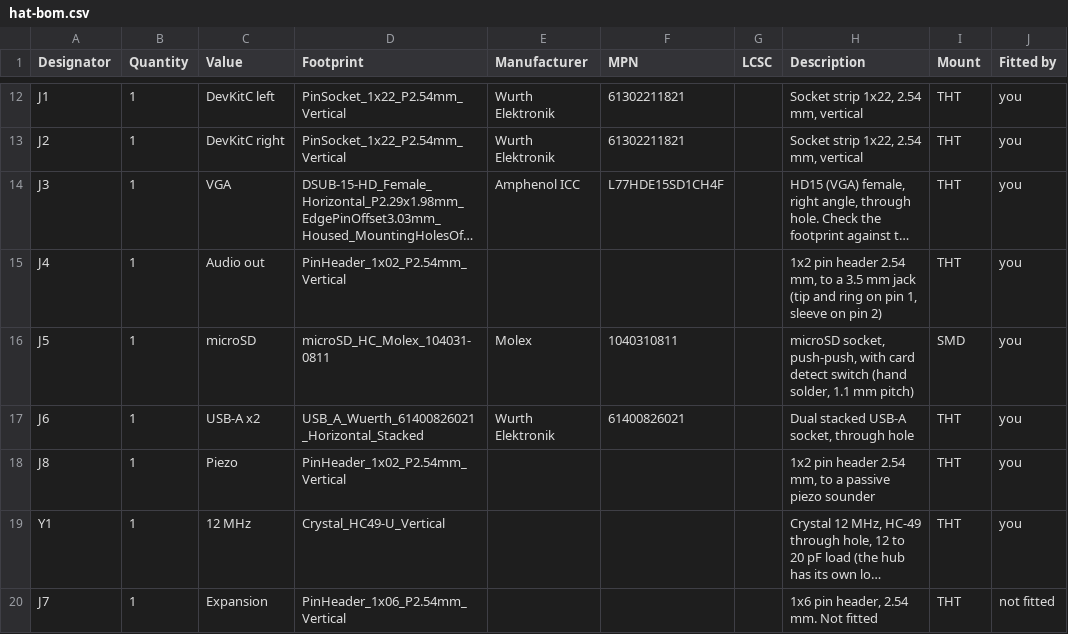
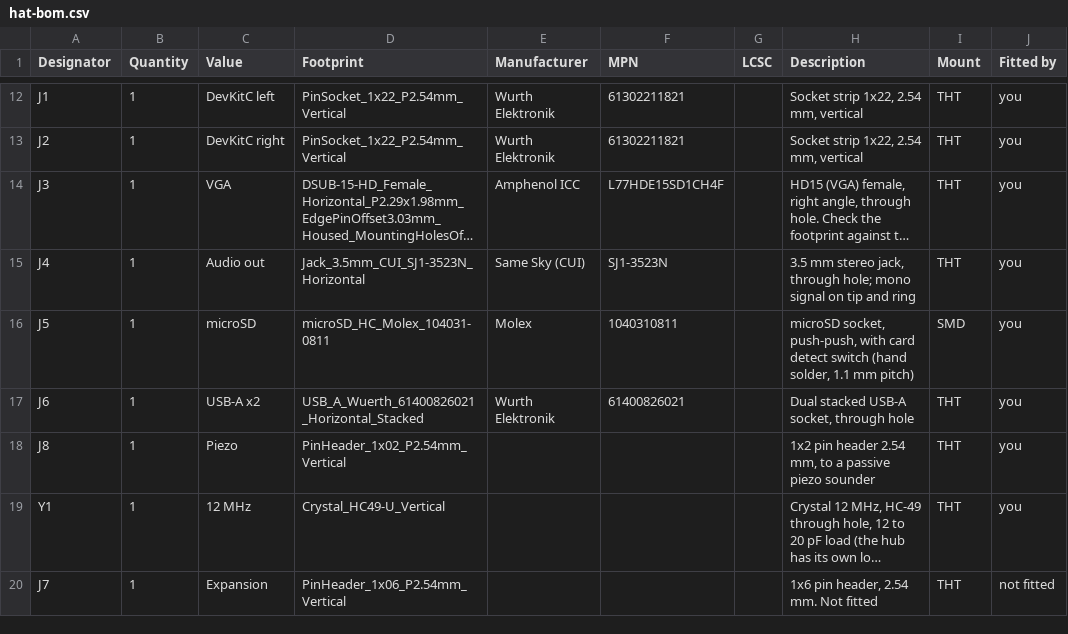
Before and after one commit to hugochinchilla/esp32-os, a CSV file: hardware/hat/fab/hat-bom.csv, drawn as a sheet; only a part is shown, gaps mark what is left out; long unchanged cells end in …; the diff names each change by its address in the sheet, - before the commit and + after, or states it on an @@ line.

```diff
--- a/hardware/hat/fab/hat-bom.csv
+++ b/hardware/hat/fab/hat-bom.csv
-D15 (Footprint): PinHeader_1x02_P2.54mm_Vertical
+D15 (Footprint): Jack_3.5mm_CUI_SJ1-3523N_Horizontal
-E15 (Manufacturer): (empty)
+E15 (Manufacturer): Same Sky (CUI)
-F15 (MPN): (empty)
+F15 (MPN): SJ1-3523N
-H15 (Description): 1x2 pin header 2.54 mm, to a 3.5 mm jack (tip and ring on pin 1, sleeve on pin 2)
+H15 (Description): 3.5 mm stereo jack, through hole; mono signal on tip and ring
```
Also changed, not shown: hardware/hat/fab/hat-hand-solder.csv, hardware/hat/fab/hat-pos-top.csv, 30 other files.
